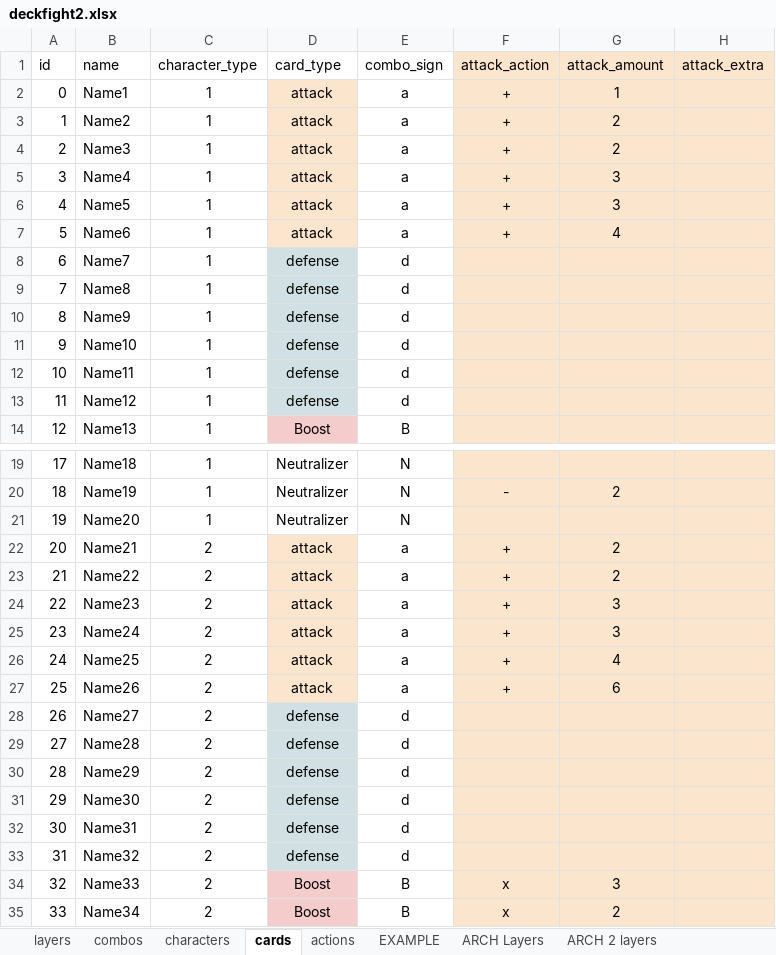
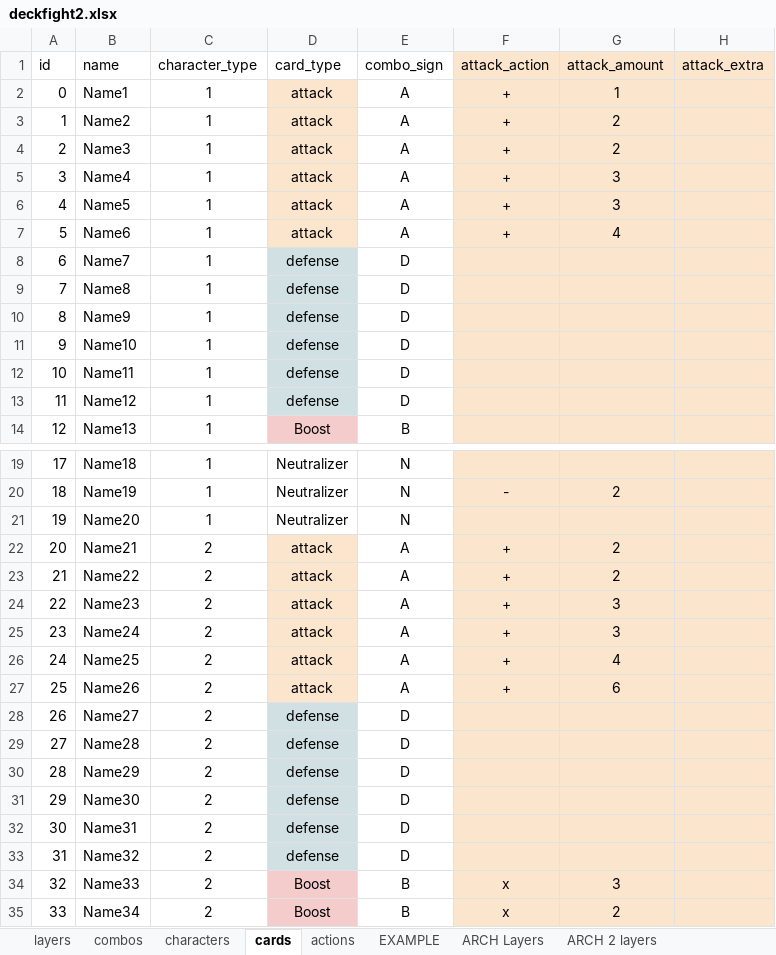
Before and after one commit to ethercards/ec-br, an Excel workbook: deckfight2.xlsx, sheet cards, drawn as a sheet; only a part is shown, gaps mark what is left out; values as stored, in another font and other column widths than the file's, no borders; charts and pictures not drawn; the diff covers the shown part only; the diff names each change by its address in the sheet, - before the commit and + after, or states it on an @@ line.

Commit message:
fixed combo signs

```diff
--- a/deckfight2.xlsx (sheet cards)
+++ b/deckfight2.xlsx (sheet cards)
-E2:E7 (combo_sign): a
+E2:E7 (combo_sign): A
-E8:E13 (combo_sign): d
+E8:E13 (combo_sign): D
-E22:E27 (combo_sign): a
+E22:E27 (combo_sign): A
-E28:E33 (combo_sign): d
+E28:E33 (combo_sign): D
```
Also changed, not shown: 18 edited cells elsewhere in this sheet, formulas that keep their value.
